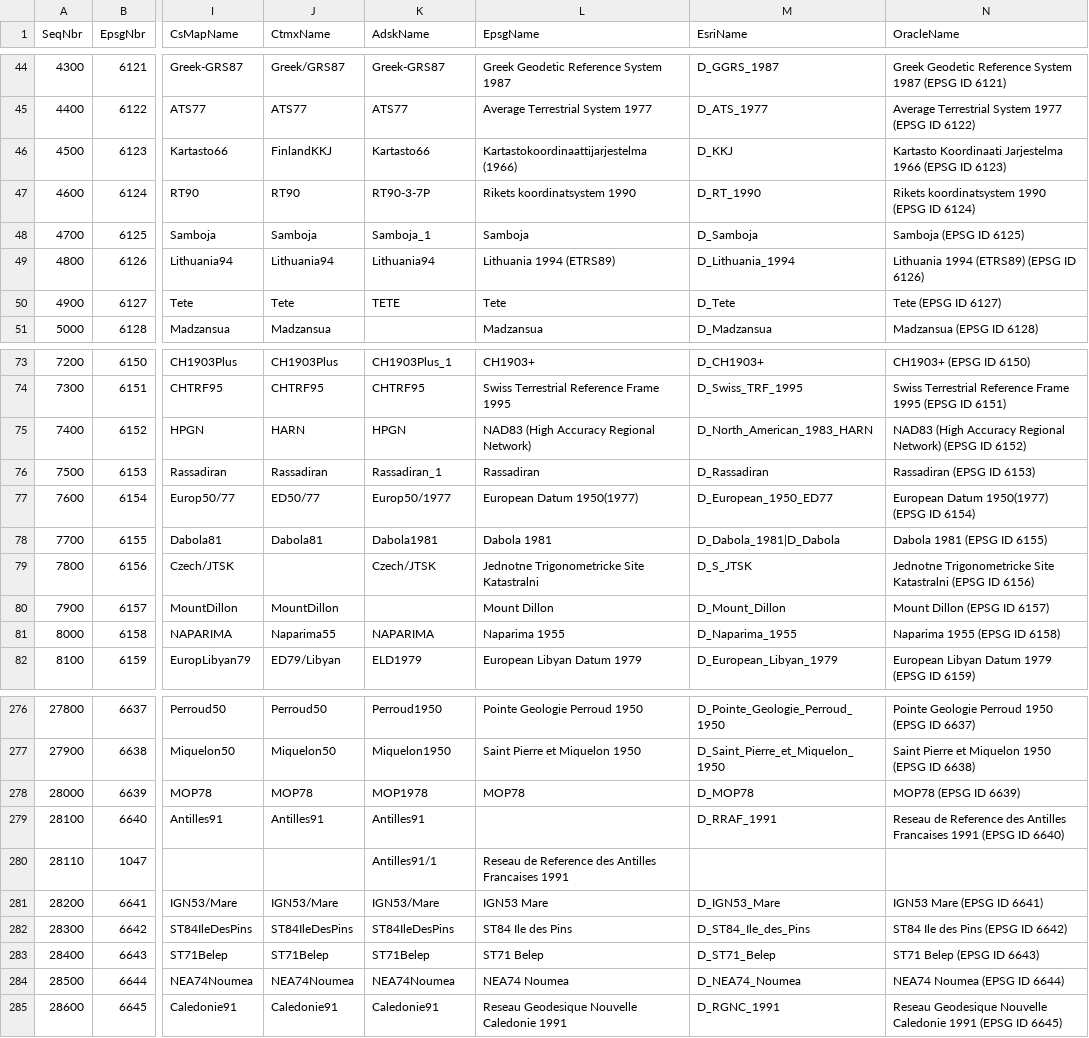
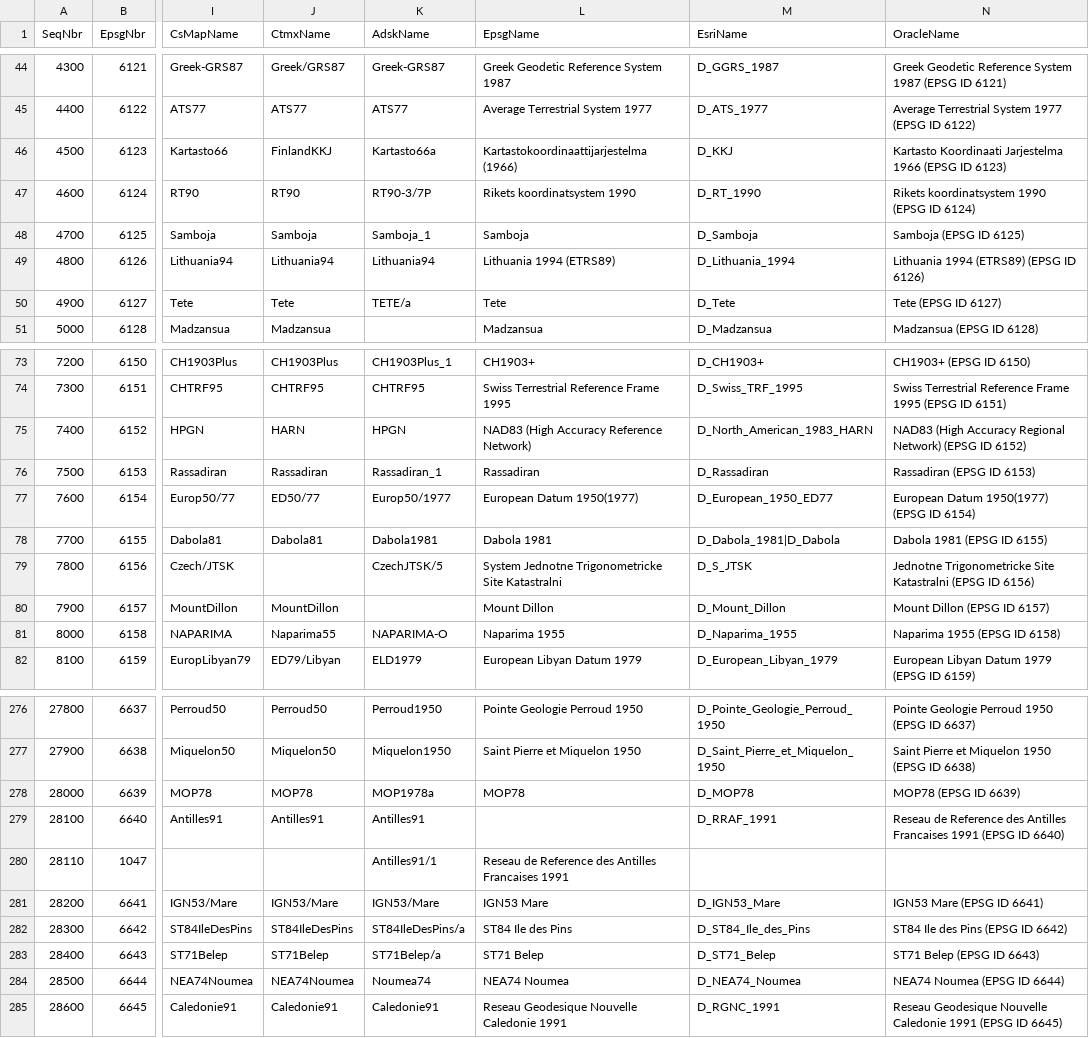
Before and after one commit to eharris/csmap, a CSV file: CsMapDev/Data/DatumKeyNameMap.csv, drawn as a sheet; only a part is shown, gaps mark what is left out; the diff covers the shown part only; the diff names each change by its address in the sheet, - before the commit and + after, or states it on an @@ line.

```diff
--- a/CsMapDev/Data/DatumKeyNameMap.csv
+++ b/CsMapDev/Data/DatumKeyNameMap.csv
-K46 (AdskName): Kartasto66
+K46 (AdskName): Kartasto66a
-K47 (AdskName): RT90-3-7P
+K47 (AdskName): RT90-3/7P
-K50 (AdskName): TETE
+K50 (AdskName): TETE/a
-L75 (EpsgName): NAD83 (High Accuracy Regional Network)
+L75 (EpsgName): NAD83 (High Accuracy Reference Network)
-K79 (AdskName): Czech/JTSK
+K79 (AdskName): CzechJTSK/5
-L79 (EpsgName): Jednotne Trigonometricke Site Katastralni
+L79 (EpsgName): System Jednotne Trigonometricke Site Katastralni
-K81 (AdskName): NAPARIMA
+K81 (AdskName): NAPARIMA-O
-K278 (AdskName): MOP1978
+K278 (AdskName): MOP1978a
-K282 (AdskName): ST84IleDesPins
+K282 (AdskName): ST84IleDesPins/a
-K283 (AdskName): ST71Belep
+K283 (AdskName): ST71Belep/a
-K284 (AdskName): NEA74Noumea
+K284 (AdskName): Noumea74
```
Also changed, not shown: 25 edited cells elsewhere in this file, CsMapDev/Data/GeographicKeyNameMap.csv, CsMapDev/Data/ProjectiveKeyNameMap.csv, 24 other files.
